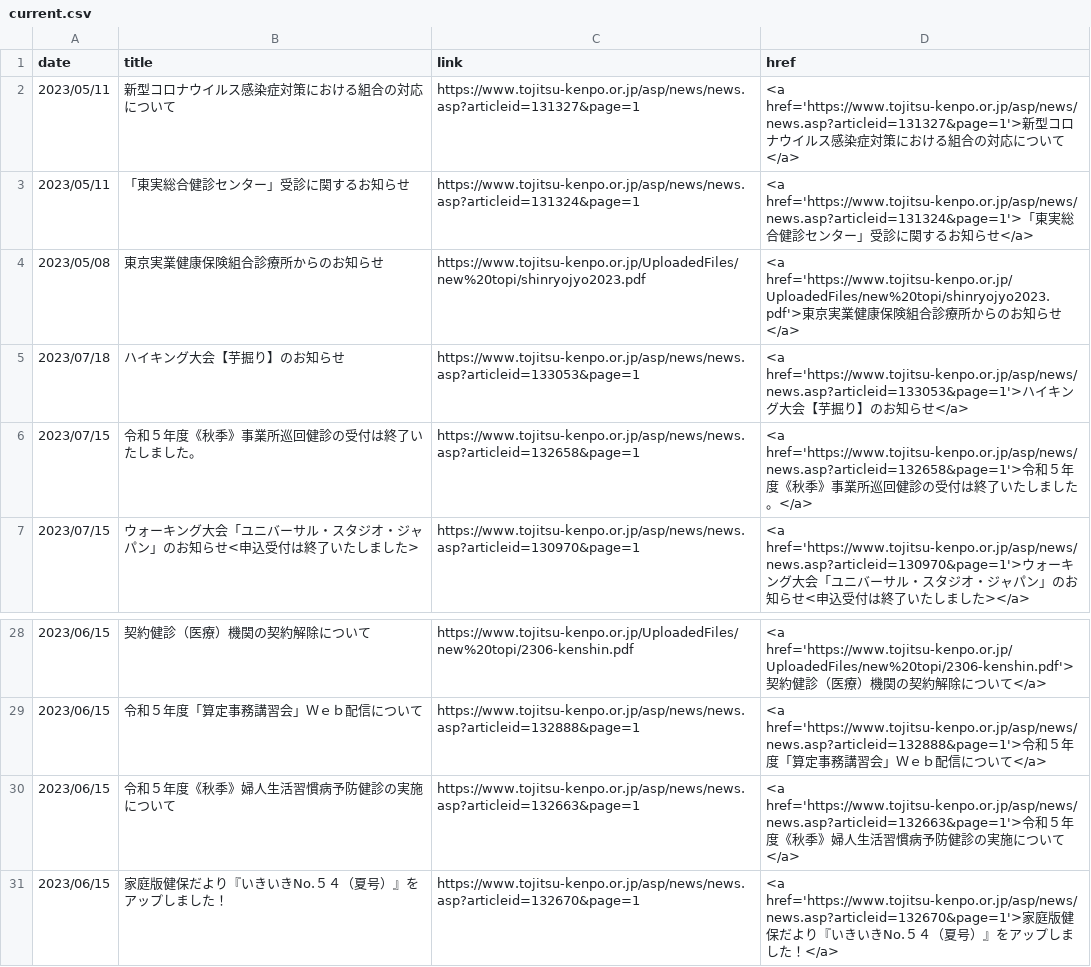
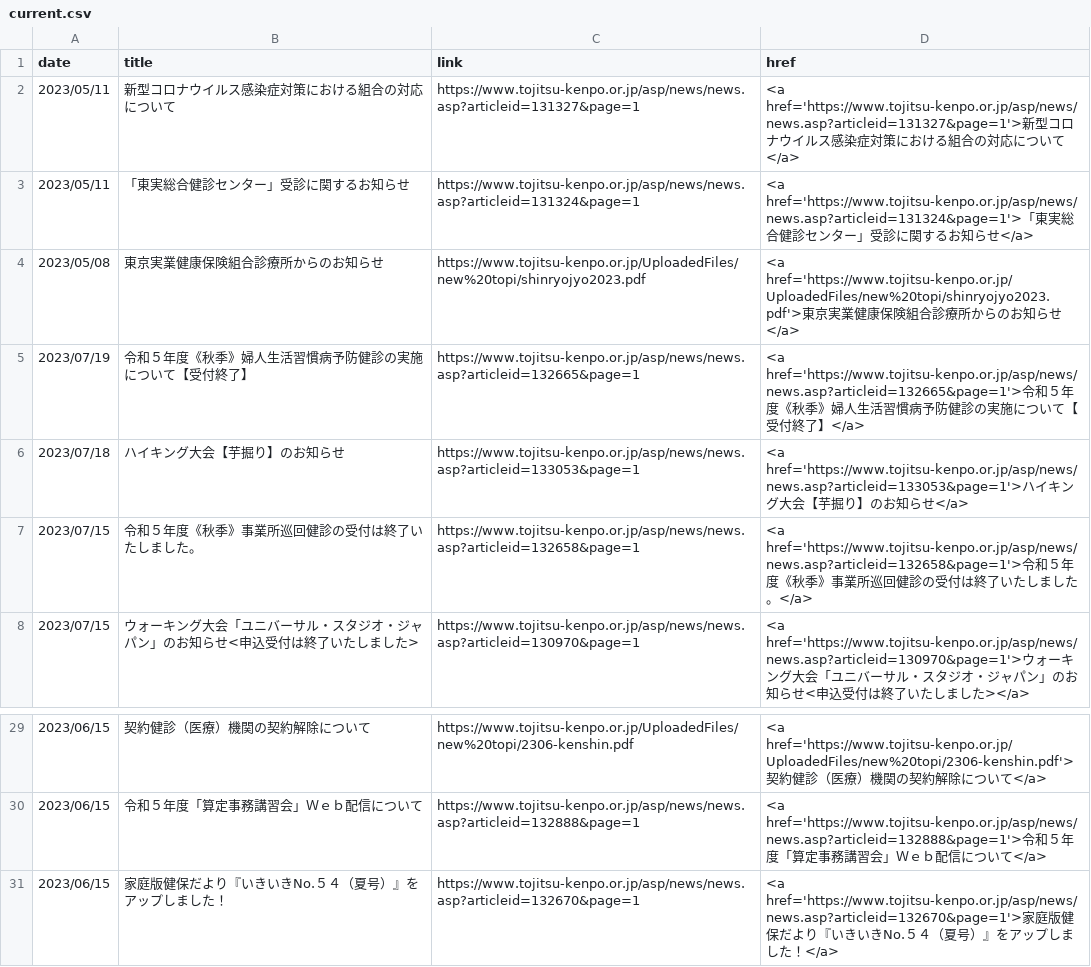
Before and after one commit to nuevocs/webscraping-change-notification, a CSV file: current.csv, drawn as a sheet; only a part is shown, gaps mark what is left out.

```diff
--- a/current.csv
+++ b/current.csv
@@ -4,2 +4,3 @@ date,title,link,href
 2023/05/08,東京実業健康保険組合診療所からのお知らせ,https://www.tojitsu-kenpo.or.jp/UploadedFiles/new%20topi/shinryojyo2023.pdf,<a href='https://www.tojitsu-kenpo.or.jp/UploadedFiles/new%20topi/shinryojyo2023.pdf'>東京実業健康保険組合診療所からのお知らせ</a>
+2023/07/19,令和５年度《秋季》婦人生活習慣病予防健診の実施について【受付終了】,https://www.tojitsu-kenpo.or.jp/asp/news/news.asp?articleid=132665&page=1,<a href='https://www.tojitsu-kenpo.or.jp/asp/news/news.asp?articleid=132665&page=1'>令和５年度《秋季》婦人生活習慣病予防健診の実施について【受付終了】</a>
 2023/07/18,ハイキング大会【芋掘り】のお知らせ,https://www.tojitsu-kenpo.or.jp/asp/news/news.asp?articleid=133053&page=1,<a href='https://www.tojitsu-kenpo.or.jp/asp/news/news.asp?articleid=133053&page=1'>ハイキング大会【芋掘り】のお知らせ</a>
@@ -29,3 +30,2 @@ date,title,link,href
 2023/06/15,令和５年度「算定事務講習会」Ｗｅｂ配信について,https://www.tojitsu-kenpo.or.jp/asp/news/news.asp?articleid=132888&page=1,<a href='https://www.tojitsu-kenpo.or.jp/asp/news/news.asp?articleid=132888&page=1'>令和５年度「算定事務講習会」Ｗｅｂ配信について</a>
-2023/06/15,令和５年度《秋季》婦人生活習慣病予防健診の実施について,https://www.tojitsu-kenpo.or.jp/asp/news/news.asp?articleid=132663&page=1,<a href='https://www.tojitsu-kenpo.or.jp/asp/news/news.asp?articleid=132663&page=1'>令和５年度《秋季》婦人生活習慣病予防健診の実施について</a>
 2023/06/15,家庭版健保だより『いきいきNo.５４（夏号）』をアップしました！,https://www.tojitsu-kenpo.or.jp/asp/news/news.asp?articleid=132670&page=1,<a href='https://www.tojitsu-kenpo.or.jp/asp/news/news.asp?articleid=132670&page=1'>家庭版健保だより『いきいきNo.５４（夏号）』をアップしました！</a>
```
